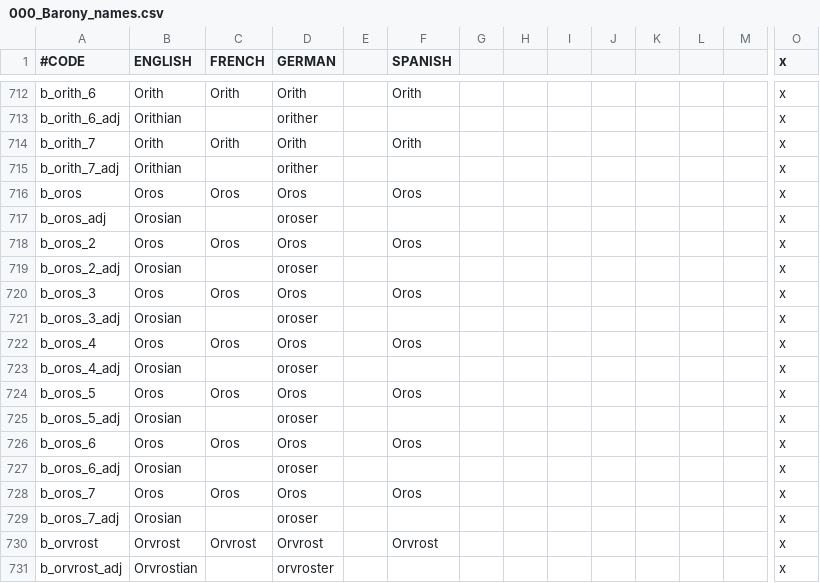
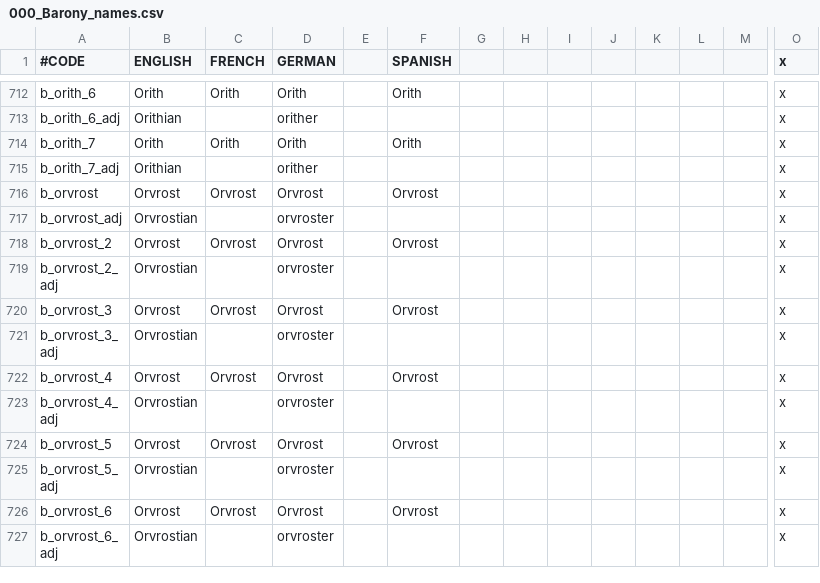
Before and after one commit to Shadeoses/blood_dragons_feast, a CSV file: Blood_Dragons_Feast/localisation/000_Barony_names.csv, drawn as a sheet; only a part is shown, gaps mark what is left out; the shorter side is filled out with more unchanged rows; rows hold the shown columns only; the diff covers the shown part only; the diff names each change by its address in the sheet, - before the commit and + after, or states it on an @@ line.

```diff
--- a/Blood_Dragons_Feast/localisation/000_Barony_names.csv
+++ b/Blood_Dragons_Feast/localisation/000_Barony_names.csv
-row 716: b_oros | Oros | Oros | Oros |  | Oros |  |  |  |  |  |  |  | x
-row 717: b_oros_adj | Orosian |  | oroser |  |  |  |  |  |  |  |  |  | x
-row 718: b_oros_2 | Oros | Oros | Oros |  | Oros |  |  |  |  |  |  |  | x
-row 719: b_oros_2_adj | Orosian |  | oroser |  |  |  |  |  |  |  |  |  | x
-row 720: b_oros_3 | Oros | Oros | Oros |  | Oros |  |  |  |  |  |  |  | x
-row 721: b_oros_3_adj | Orosian |  | oroser |  |  |  |  |  |  |  |  |  | x
-row 722: b_oros_4 | Oros | Oros | Oros |  | Oros |  |  |  |  |  |  |  | x
-row 723: b_oros_4_adj | Orosian |  | oroser |  |  |  |  |  |  |  |  |  | x
-row 724: b_oros_5 | Oros | Oros | Oros |  | Oros |  |  |  |  |  |  |  | x
-row 725: b_oros_5_adj | Orosian |  | oroser |  |  |  |  |  |  |  |  |  | x
-row 726: b_oros_6 | Oros | Oros | Oros |  | Oros |  |  |  |  |  |  |  | x
-row 727: b_oros_6_adj | Orosian |  | oroser |  |  |  |  |  |  |  |  |  | x
-row 728: b_oros_7 | Oros | Oros | Oros |  | Oros |  |  |  |  |  |  |  | x
-row 729: b_oros_7_adj | Orosian |  | oroser |  |  |  |  |  |  |  |  |  | x
```
Also changed, not shown: 14 removed rows elsewhere in this file, Blood_Dragons_Feast/localisation/000_County_names.csv, Blood_Dragons_Feast/localisation/000_Duchy_names.csv, 17 other files.
